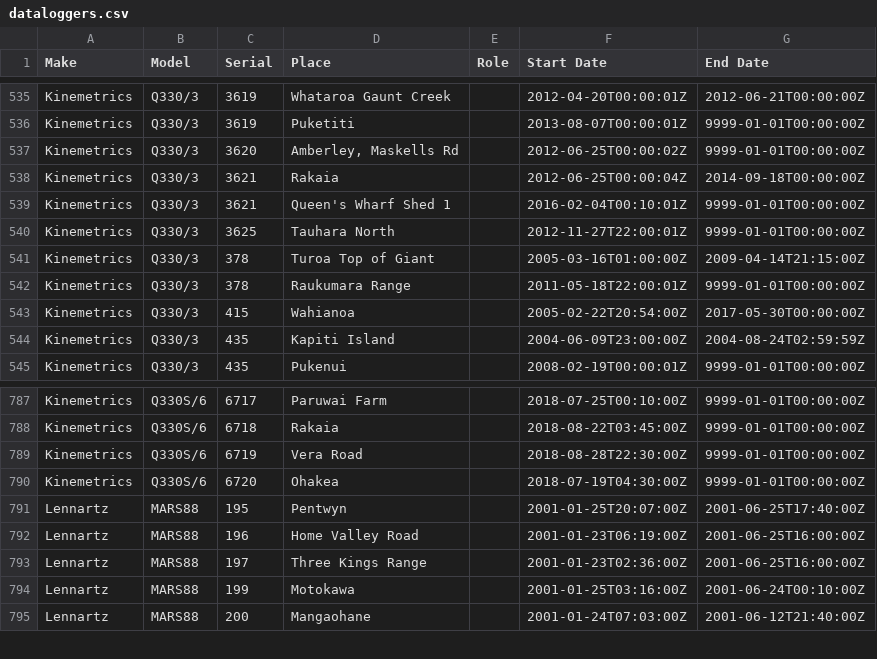
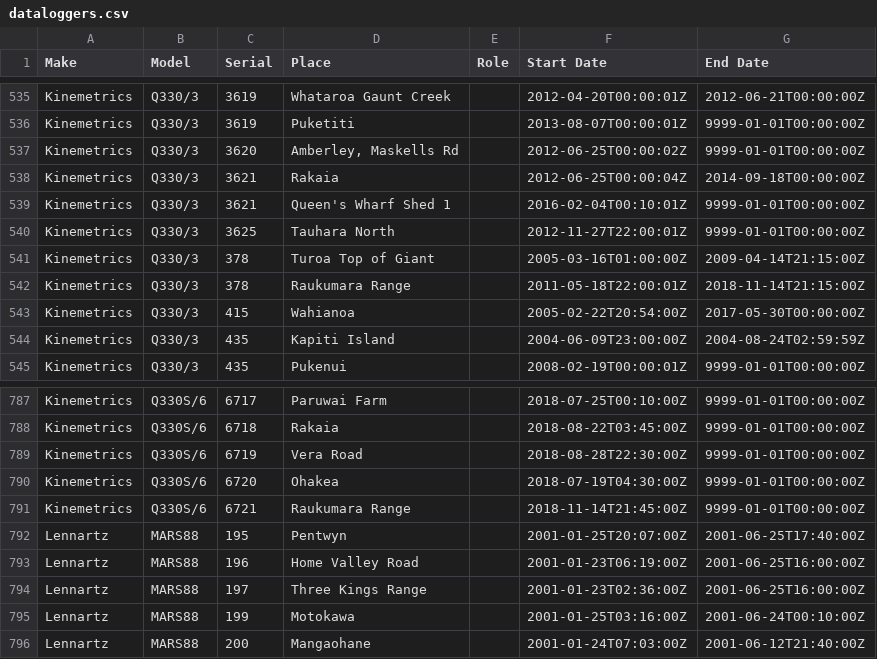
Before and after one commit to GeoNet/delta, a CSV file: install/dataloggers.csv, drawn as a sheet; only a part is shown, gaps mark what is left out.

Commit message:
Update dataloggers.csv for RUGZ Raukumara
close Q330/3 and open Q330S/6

```diff
--- a/install/dataloggers.csv
+++ b/install/dataloggers.csv
@@ -541,3 +541,3 @@ Kinemetrics,Q330/3,3625,Tauhara North,,2012-11-27T22:00:01Z,9999-01-01T00:00:00Z
 Kinemetrics,Q330/3,378,Turoa Top of Giant,,2005-03-16T01:00:00Z,2009-04-14T21:15:00Z
-Kinemetrics,Q330/3,378,Raukumara Range,,2011-05-18T22:00:01Z,9999-01-01T00:00:00Z
+Kinemetrics,Q330/3,378,Raukumara Range,,2011-05-18T22:00:01Z,2018-11-14T21:15:00Z
 Kinemetrics,Q330/3,415,Wahianoa,,2005-02-22T20:54:00Z,2017-05-30T00:00:00Z
@@ -790,2 +790,3 @@ Kinemetrics,Q330S/6,6719,Vera Road,,2018-08-28T22:30:00Z,9999-01-01T00:00:00Z
 Kinemetrics,Q330S/6,6720,Ohakea,,2018-07-19T04:30:00Z,9999-01-01T00:00:00Z
+Kinemetrics,Q330S/6,6721,Raukumara Range,,2018-11-14T21:45:00Z,9999-01-01T00:00:00Z
 Lennartz,MARS88,195,Pentwyn,,2001-01-25T20:07:00Z,2001-06-25T17:40:00Z
```
